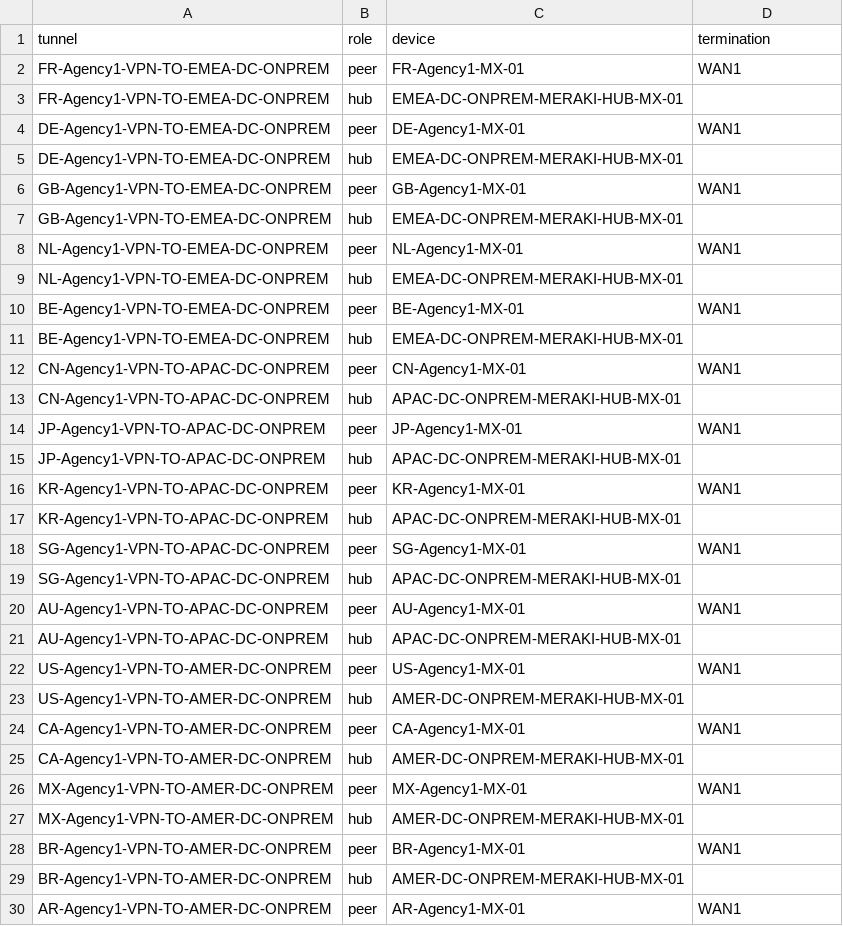
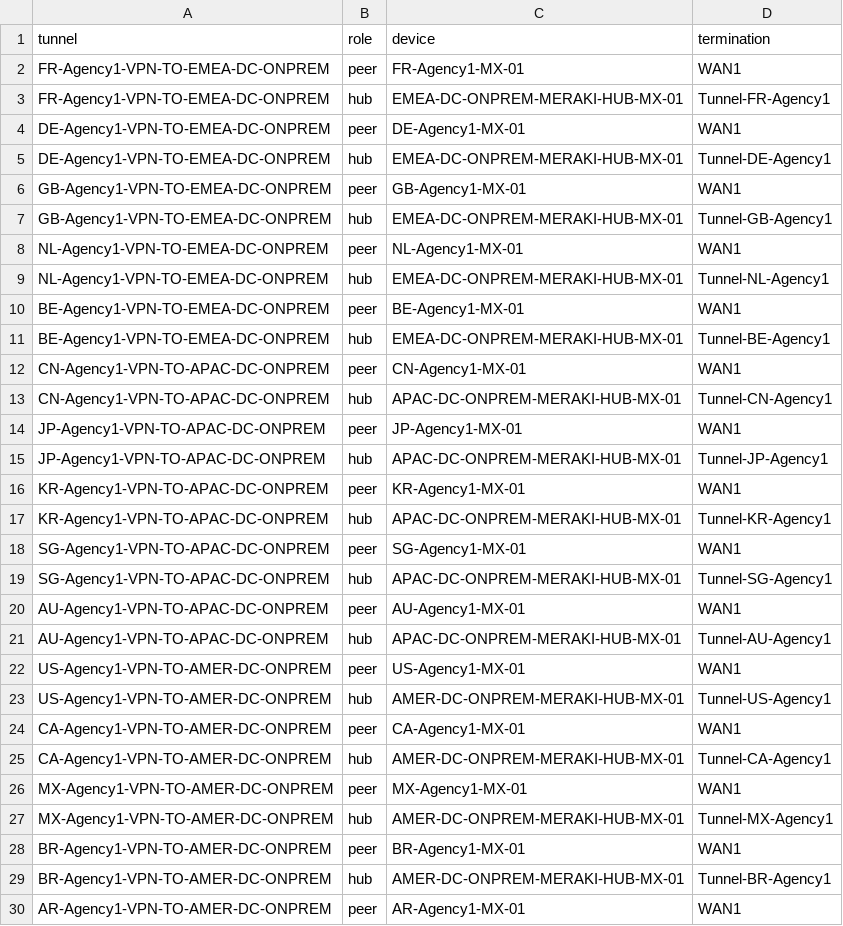
Before and after one commit to rlamini/awx_netbox_git, a CSV file: lab/agencies/netbox_agency_vpn_tunnel_terminations.csv, drawn as a sheet; only a part is shown; the diff covers the shown part only.

```diff
--- a/lab/agencies/netbox_agency_vpn_tunnel_terminations.csv
+++ b/lab/agencies/netbox_agency_vpn_tunnel_terminations.csv
@@ -2,29 +2,29 @@ tunnel,role,device,termination
 FR-Agency1-VPN-TO-EMEA-DC-ONPREM,peer,FR-Agency1-MX-01,WAN1
-FR-Agency1-VPN-TO-EMEA-DC-ONPREM,hub,EMEA-DC-ONPREM-MERAKI-HUB-MX-01,
+FR-Agency1-VPN-TO-EMEA-DC-ONPREM,hub,EMEA-DC-ONPREM-MERAKI-HUB-MX-01,Tunnel-FR-Agency1
 DE-Agency1-VPN-TO-EMEA-DC-ONPREM,peer,DE-Agency1-MX-01,WAN1
-DE-Agency1-VPN-TO-EMEA-DC-ONPREM,hub,EMEA-DC-ONPREM-MERAKI-HUB-MX-01,
+DE-Agency1-VPN-TO-EMEA-DC-ONPREM,hub,EMEA-DC-ONPREM-MERAKI-HUB-MX-01,Tunnel-DE-Agency1
 GB-Agency1-VPN-TO-EMEA-DC-ONPREM,peer,GB-Agency1-MX-01,WAN1
-GB-Agency1-VPN-TO-EMEA-DC-ONPREM,hub,EMEA-DC-ONPREM-MERAKI-HUB-MX-01,
+GB-Agency1-VPN-TO-EMEA-DC-ONPREM,hub,EMEA-DC-ONPREM-MERAKI-HUB-MX-01,Tunnel-GB-Agency1
 NL-Agency1-VPN-TO-EMEA-DC-ONPREM,peer,NL-Agency1-MX-01,WAN1
-NL-Agency1-VPN-TO-EMEA-DC-ONPREM,hub,EMEA-DC-ONPREM-MERAKI-HUB-MX-01,
+NL-Agency1-VPN-TO-EMEA-DC-ONPREM,hub,EMEA-DC-ONPREM-MERAKI-HUB-MX-01,Tunnel-NL-Agency1
 BE-Agency1-VPN-TO-EMEA-DC-ONPREM,peer,BE-Agency1-MX-01,WAN1
-BE-Agency1-VPN-TO-EMEA-DC-ONPREM,hub,EMEA-DC-ONPREM-MERAKI-HUB-MX-01,
+BE-Agency1-VPN-TO-EMEA-DC-ONPREM,hub,EMEA-DC-ONPREM-MERAKI-HUB-MX-01,Tunnel-BE-Agency1
 CN-Agency1-VPN-TO-APAC-DC-ONPREM,peer,CN-Agency1-MX-01,WAN1
-CN-Agency1-VPN-TO-APAC-DC-ONPREM,hub,APAC-DC-ONPREM-MERAKI-HUB-MX-01,
+CN-Agency1-VPN-TO-APAC-DC-ONPREM,hub,APAC-DC-ONPREM-MERAKI-HUB-MX-01,Tunnel-CN-Agency1
 JP-Agency1-VPN-TO-APAC-DC-ONPREM,peer,JP-Agency1-MX-01,WAN1
-JP-Agency1-VPN-TO-APAC-DC-ONPREM,hub,APAC-DC-ONPREM-MERAKI-HUB-MX-01,
+JP-Agency1-VPN-TO-APAC-DC-ONPREM,hub,APAC-DC-ONPREM-MERAKI-HUB-MX-01,Tunnel-JP-Agency1
 KR-Agency1-VPN-TO-APAC-DC-ONPREM,peer,KR-Agency1-MX-01,WAN1
-KR-Agency1-VPN-TO-APAC-DC-ONPREM,hub,APAC-DC-ONPREM-MERAKI-HUB-MX-01,
+KR-Agency1-VPN-TO-APAC-DC-ONPREM,hub,APAC-DC-ONPREM-MERAKI-HUB-MX-01,Tunnel-KR-Agency1
 SG-Agency1-VPN-TO-APAC-DC-ONPREM,peer,SG-Agency1-MX-01,WAN1
-SG-Agency1-VPN-TO-APAC-DC-ONPREM,hub,APAC-DC-ONPREM-MERAKI-HUB-MX-01,
+SG-Agency1-VPN-TO-APAC-DC-ONPREM,hub,APAC-DC-ONPREM-MERAKI-HUB-MX-01,Tunnel-SG-Agency1
 AU-Agency1-VPN-TO-APAC-DC-ONPREM,peer,AU-Agency1-MX-01,WAN1
-AU-Agency1-VPN-TO-APAC-DC-ONPREM,hub,APAC-DC-ONPREM-MERAKI-HUB-MX-01,
+AU-Agency1-VPN-TO-APAC-DC-ONPREM,hub,APAC-DC-ONPREM-MERAKI-HUB-MX-01,Tunnel-AU-Agency1
 US-Agency1-VPN-TO-AMER-DC-ONPREM,peer,US-Agency1-MX-01,WAN1
-US-Agency1-VPN-TO-AMER-DC-ONPREM,hub,AMER-DC-ONPREM-MERAKI-HUB-MX-01,
+US-Agency1-VPN-TO-AMER-DC-ONPREM,hub,AMER-DC-ONPREM-MERAKI-HUB-MX-01,Tunnel-US-Agency1
 CA-Agency1-VPN-TO-AMER-DC-ONPREM,peer,CA-Agency1-MX-01,WAN1
-CA-Agency1-VPN-TO-AMER-DC-ONPREM,hub,AMER-DC-ONPREM-MERAKI-HUB-MX-01,
+CA-Agency1-VPN-TO-AMER-DC-ONPREM,hub,AMER-DC-ONPREM-MERAKI-HUB-MX-01,Tunnel-CA-Agency1
 MX-Agency1-VPN-TO-AMER-DC-ONPREM,peer,MX-Agency1-MX-01,WAN1
-MX-Agency1-VPN-TO-AMER-DC-ONPREM,hub,AMER-DC-ONPREM-MERAKI-HUB-MX-01,
+MX-Agency1-VPN-TO-AMER-DC-ONPREM,hub,AMER-DC-ONPREM-MERAKI-HUB-MX-01,Tunnel-MX-Agency1
 BR-Agency1-VPN-TO-AMER-DC-ONPREM,peer,BR-Agency1-MX-01,WAN1
-BR-Agency1-VPN-TO-AMER-DC-ONPREM,hub,AMER-DC-ONPREM-MERAKI-HUB-MX-01,
+BR-Agency1-VPN-TO-AMER-DC-ONPREM,hub,AMER-DC-ONPREM-MERAKI-HUB-MX-01,Tunnel-BR-Agency1
 AR-Agency1-VPN-TO-AMER-DC-ONPREM,peer,AR-Agency1-MX-01,WAN1
```
Also changed, not shown: 1 edited cell elsewhere in this file, lab/agencies/netbox_dc_meraki_hub_interfaces.csv.
